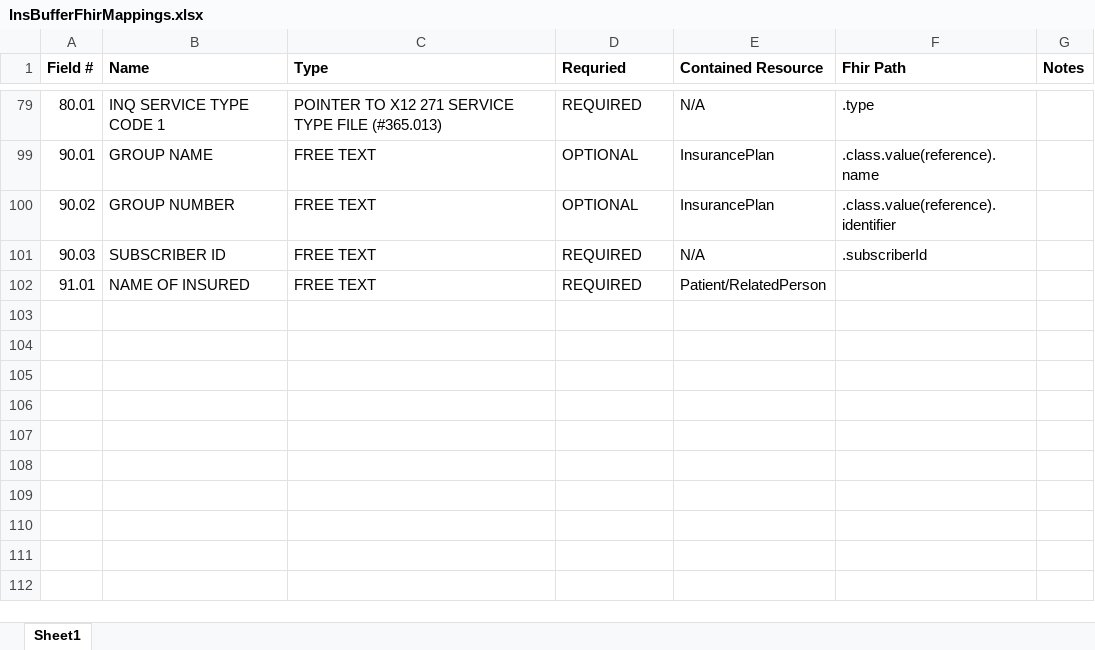
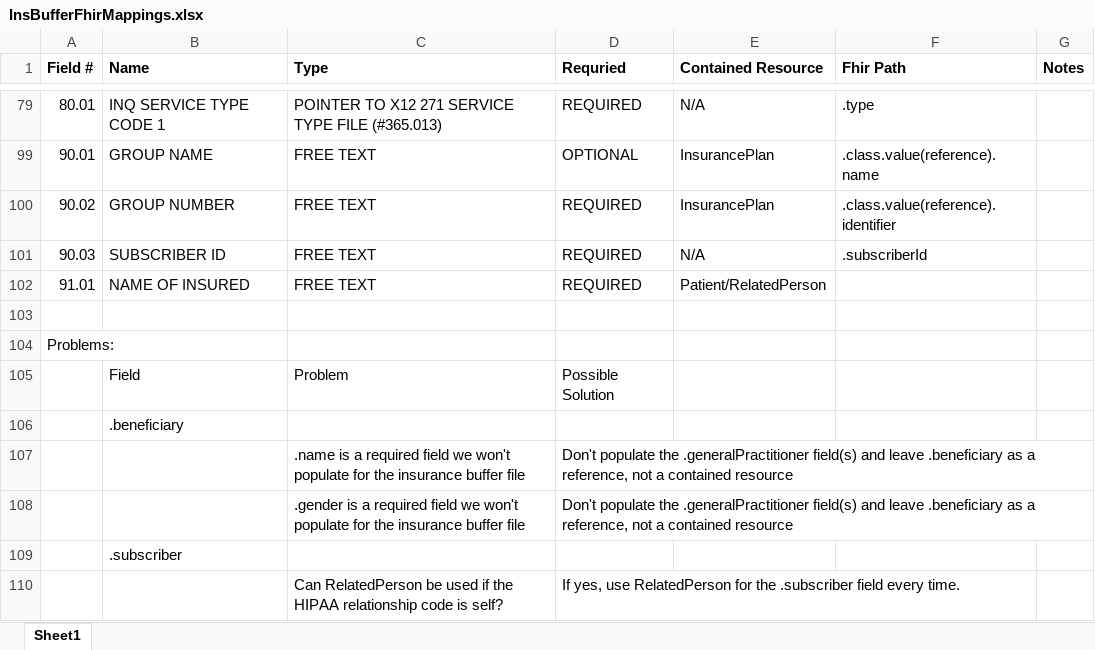
Before and after one commit to WorldVistA/health-apis-vista-fhir-query, an Excel workbook: docs/InsBufferFhirMappings.xlsx, sheet Sheet1, drawn as a sheet; only a part is shown, gaps mark what is left out; values as stored, in another font and other column widths than the file's, no borders; the diff covers the shown part only; the diff names each change by its address in the sheet, - before the commit and + after, or states it on an @@ line.

Commit message:
Ins Buffer Documentation Updates for ICD 2.5 (#383)

```diff
--- a/docs/InsBufferFhirMappings.xlsx (sheet Sheet1)
+++ b/docs/InsBufferFhirMappings.xlsx (sheet Sheet1)
-D100 (Requried): OPTIONAL
+D100 (Requried): REQUIRED
+row 103: (empty)
+row 104: Problems:
+row 105:  | Field | Problem | Possible Solution
+row 106:  | .beneficiary
+row 107:  |  | .name is a required field we won't populate for the insurance buffer file | Don't populate the .generalPractitioner field(s) and leave .beneficiary as a reference, not a contained resource
+row 108:  |  | .gender is a required field we won't populate for the insurance buffer file | Don't populate the .generalPractitioner field(s) and leave .beneficiary as a reference, not a contained resource
+row 109:  | .subscriber
+row 110:  |  | Can RelatedPerson be used if the HIPAA relationship code is self? | If yes, use RelatedPerson for the .subscriber field every time.
```
Also changed, not shown: 11 added rows and 9 edited cells elsewhere in this sheet, hidden cells.
